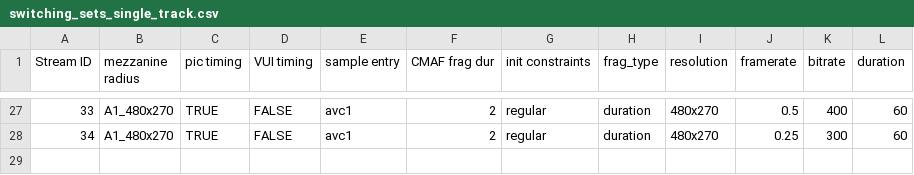
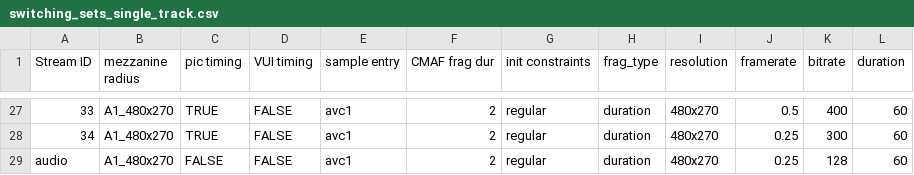
Before and after one commit to cta-wave/Test-Content-Generation, a CSV file: switching_sets_single_track.csv, drawn as a sheet; only a part is shown, gaps mark what is left out; the diff names each change by its address in the sheet, - before the commit and + after, or states it on an @@ line.

Commit message:
one AdaptationSet per Stream ID

```diff
--- a/switching_sets_single_track.csv
+++ b/switching_sets_single_track.csv
+row 29: audio | A1_480x270 | FALSE | FALSE | avc1 | 2 | regular | duration | 480x270 | 0.25 | 128 | 60
```
Also changed, not shown: 2 other files.
